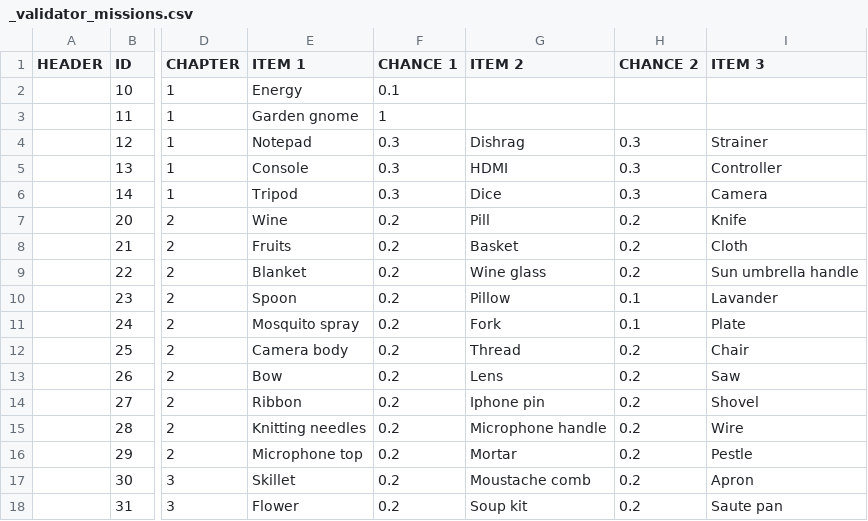
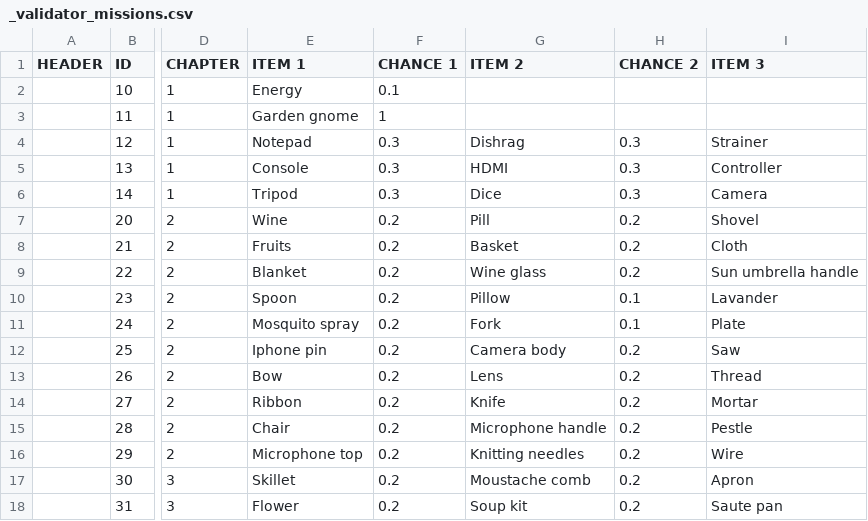
Before and after one commit to corhal/cr-calculator, a CSV file: _validator_missions.csv, drawn as a sheet; only a part is shown, gaps mark what is left out; the diff names each change by its address in the sheet, - before the commit and + after, or states it on an @@ line.

```diff
--- a/_validator_missions.csv
+++ b/_validator_missions.csv
-I7 (ITEM 3): Knife
+I7 (ITEM 3): Shovel
-E12 (ITEM 1): Camera body
+E12 (ITEM 1): Iphone pin
-G12 (ITEM 2): Thread
+G12 (ITEM 2): Camera body
-I12 (ITEM 3): Chair
+I12 (ITEM 3): Saw
-I13 (ITEM 3): Saw
+I13 (ITEM 3): Thread
-G14 (ITEM 2): Iphone pin
+G14 (ITEM 2): Knife
-I14 (ITEM 3): Shovel
+I14 (ITEM 3): Mortar
-E15 (ITEM 1): Knitting needles
+E15 (ITEM 1): Chair
-I15 (ITEM 3): Wire
+I15 (ITEM 3): Pestle
-G16 (ITEM 2): Mortar
+G16 (ITEM 2): Knitting needles
-I16 (ITEM 3): Pestle
+I16 (ITEM 3): Wire
```
Also changed, not shown: _validator_items.csv, _validator_quests.csv, 4 other files.
